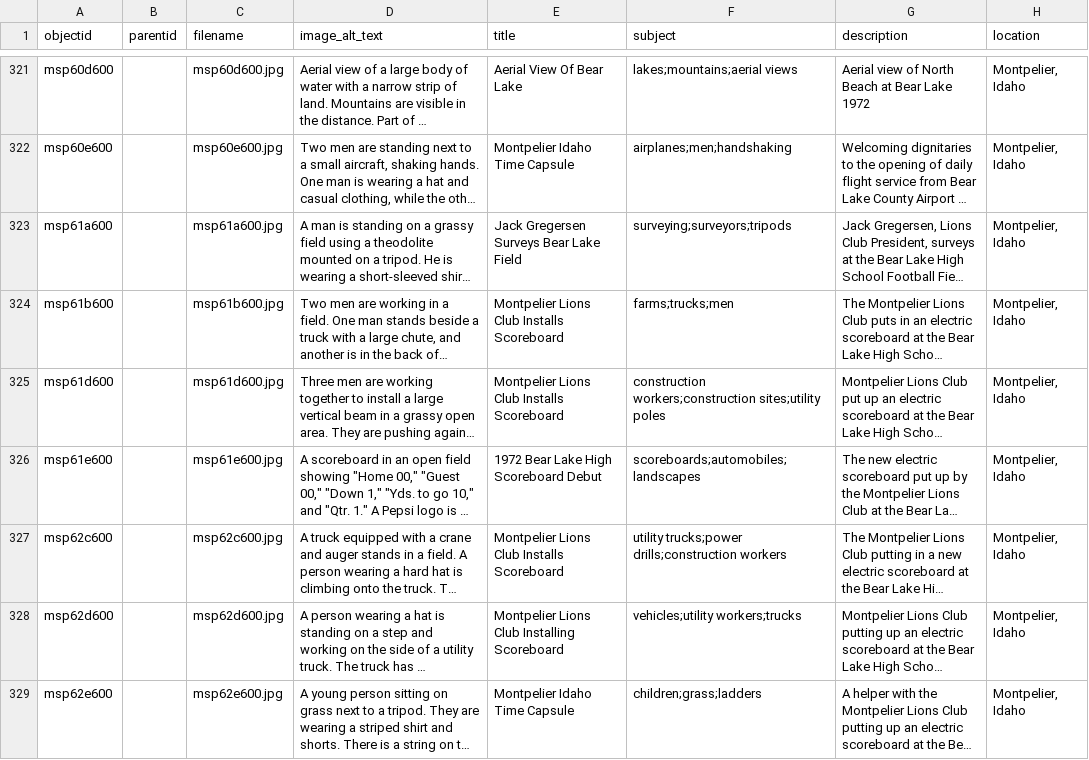
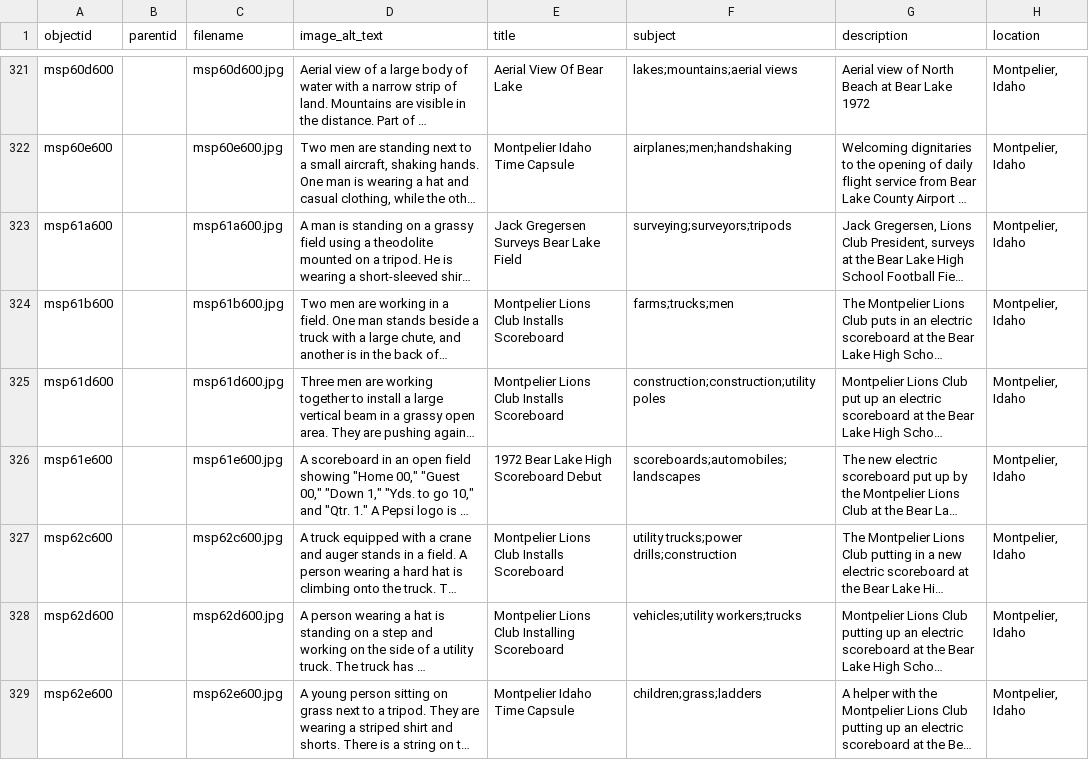
Before and after one commit to digitallibraryofidaho/bear-lake-county, a CSV file: _data/bear-lake-county.csv, drawn as a sheet; only a part is shown, gaps mark what is left out; long unchanged cells end in …; the diff covers the shown part only; the diff names each change by its address in the sheet, - before the commit and + after, or states it on an @@ line.

Commit message:
standardize and refine subjects

```diff
--- a/_data/bear-lake-county.csv
+++ b/_data/bear-lake-county.csv
-F325 (subject): construction workers;construction sites;utility poles
+F325 (subject): construction;construction;utility poles
-F327 (subject): utility trucks;power drills;construction workers
+F327 (subject): utility trucks;power drills;construction
```
Also changed, not shown: 23 edited cells elsewhere in this file, 1 other file.
